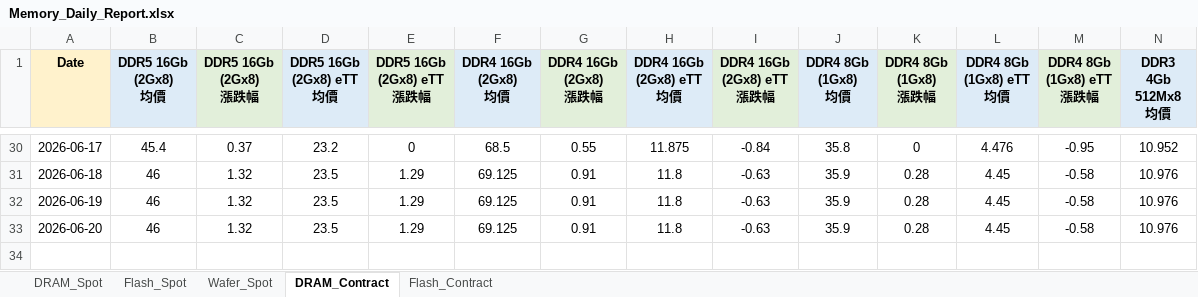
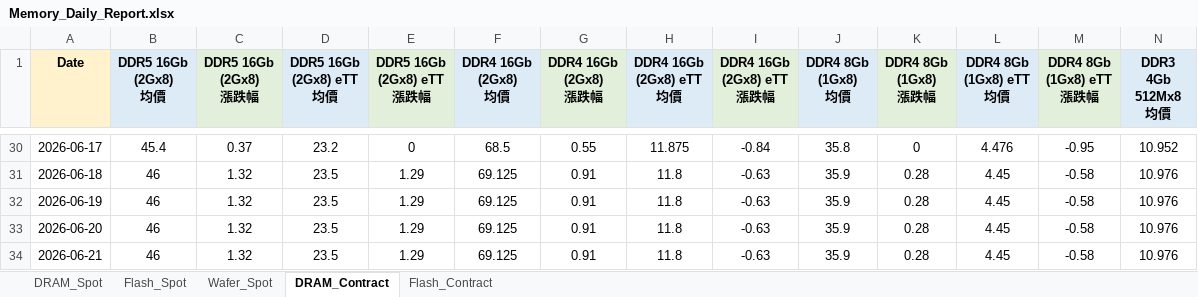
Before and after one commit to k24228155-png/memory-price-bot, an Excel workbook: Memory_Daily_Report.xlsx, sheet DRAM_Contract, drawn as a sheet; only a part is shown, gaps mark what is left out; values as stored, in another font and other column widths than the file's, no borders; rows hold the shown columns only; the diff names each change by its address in the sheet, - before the commit and + after, or states it on an @@ line.

```diff
--- a/Memory_Daily_Report.xlsx (sheet DRAM_Contract)
+++ b/Memory_Daily_Report.xlsx (sheet DRAM_Contract)
+row 34: 2026-06-21 | 46 | 1.32 | 23.5 | 1.29 | 69.125 | 0.91 | 11.8 | -0.63 | 35.9 | 0.28 | 4.45 | -0.58 | 10.976
```
Also changed, not shown: sheet DRAM_Spot, sheet Flash_Spot, sheet Wafer_Spot, sheet Flash_Contract, 5 other files.
